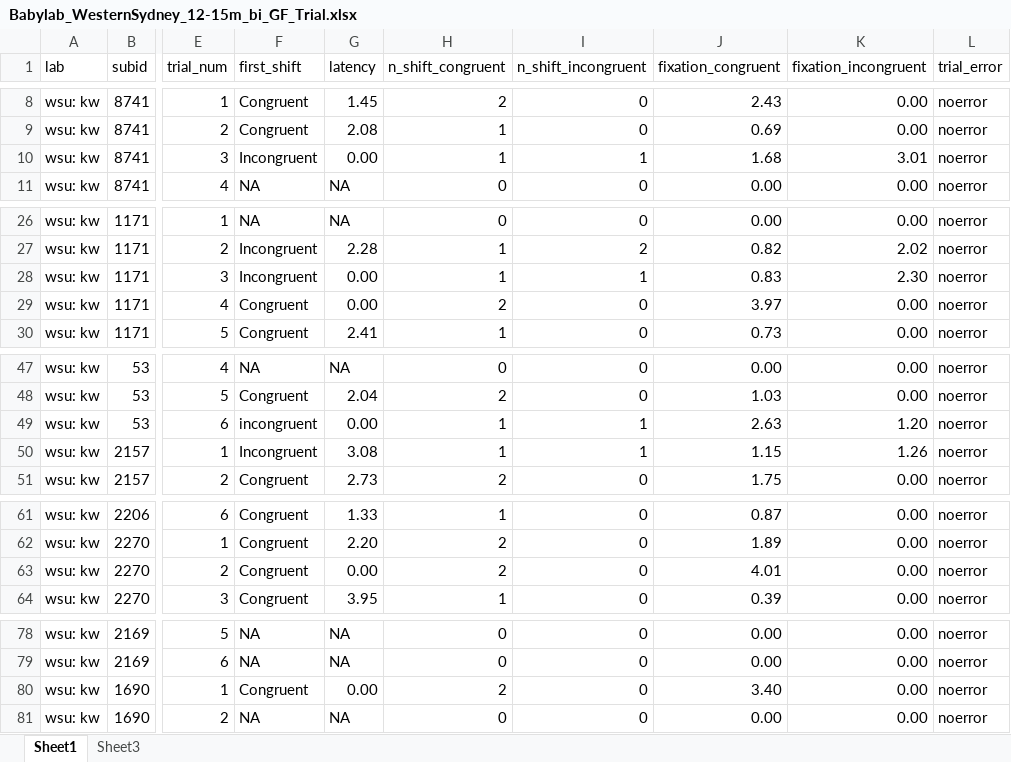
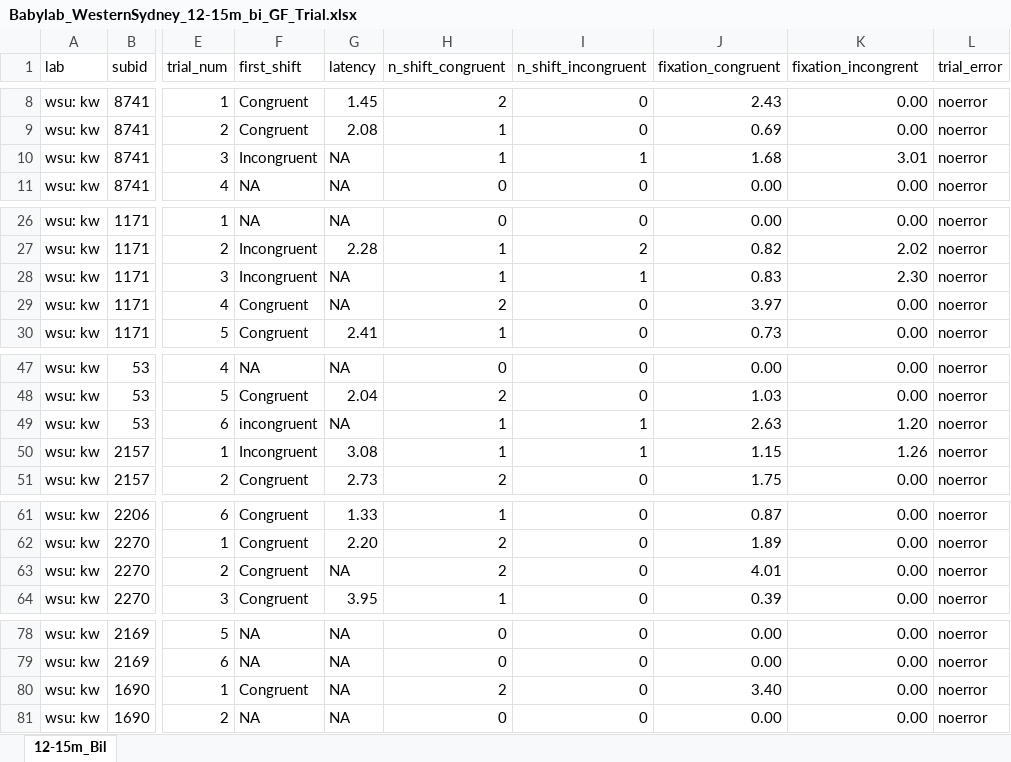
Before and after one commit to kristabh/gaze-following-analysis, an Excel workbook: processed_data/handcoded_cleaned/Babylab_WesternSydney_12-15m_bi_GF_Trial.xlsx, sheet 12-15m_Bil, drawn as a sheet; only a part is shown, gaps mark what is left out; values as stored, in another font and other column widths than the file's, no borders; the diff covers the shown part only; the diff names each change by its address in the sheet, - before the commit and + after, or states it on an @@ line.

```diff
--- a/processed_data/handcoded_cleaned/Babylab_WesternSydney_12-15m_bi_GF_Trial.xlsx (sheet 12-15m_Bil)
+++ b/processed_data/handcoded_cleaned/Babylab_WesternSydney_12-15m_bi_GF_Trial.xlsx (sheet 12-15m_Bil)
-sheet tab: Sheet1
+sheet tab: 12-15m_Bil
-sheet tab: Sheet3
-K1: fixation_incongruent
+K1: fixation_incongrent
-G10 (latency): 0.00
+G10 (latency): NA
-G28:G29 (latency): 0.00
+G28:G29 (latency): NA
-G49 (latency): 0.00
+G49 (latency): NA
-G63 (latency): 0.00
+G63 (latency): NA
-G80 (latency): 0.00
+G80 (latency): NA
```
Also changed, not shown: 1 edited cell elsewhere in this sheet, processed_data/handcoded_cleaned/Babylab_WesternSydney_6-9m_bi_GF_Trial.xlsx.
